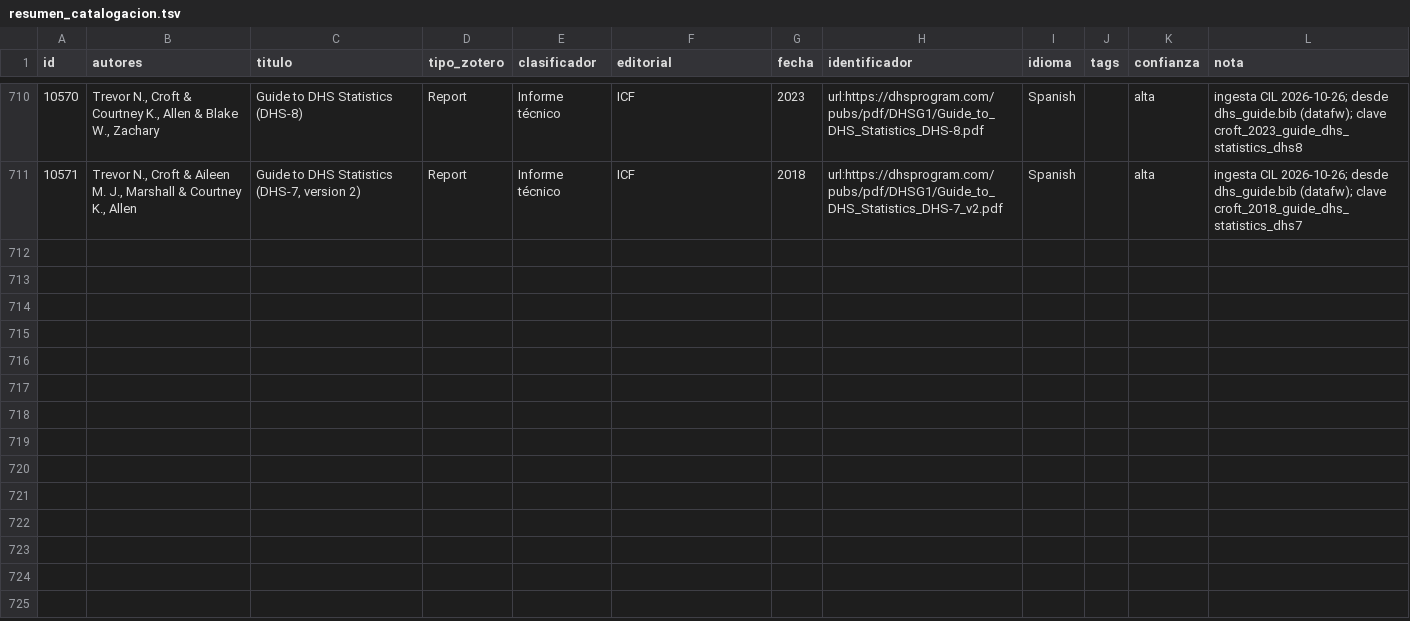
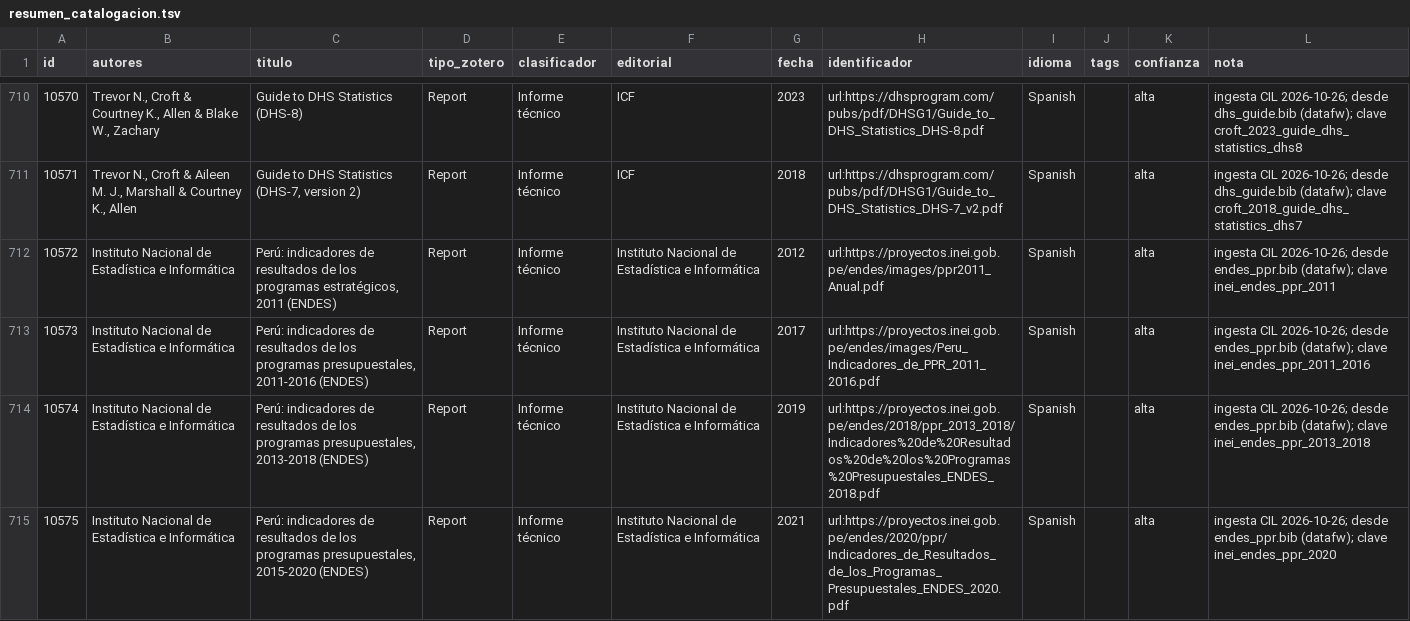
Before and after one commit to achalmed/scripts_for_calibre, a TSV file: catalogacion/resumen_catalogacion.tsv, drawn as a sheet; only a part is shown, gaps mark what is left out; the diff names each change by its address in the sheet, - before the commit and + after, or states it on an @@ line.

```diff
--- a/catalogacion/resumen_catalogacion.tsv
+++ b/catalogacion/resumen_catalogacion.tsv
+row 712: 10572 | Instituto Nacional de Estadística e Informática | Perú: indicadores de resultados de los programas estratégicos, 2011 (ENDES) | Report | Informe técnico | Instituto Nacional de Estadística e Informática | 2012 | url:https://proyectos.inei.gob.pe/endes/images/ppr2011_Anual.pdf | Spanish |  | alta | ingesta CIL 2026-10-26; desde endes_ppr.bib (datafw); clave inei_endes_ppr_2011
+row 713: 10573 | Instituto Nacional de Estadística e Informática | Perú: indicadores de resultados de los programas presupuestales, 2011-2016 (ENDES) | Report | Informe técnico | Instituto Nacional de Estadística e Informática | 2017 | url:https://proyectos.inei.gob.pe/endes/images/Peru_Indicadores_de_PPR_2011_2016.pdf | Spanish |  | alta | ingesta CIL 2026-10-26; desde endes_ppr.bib (datafw); clave inei_endes_ppr_2011_2016
+row 714: 10574 | Instituto Nacional de Estadística e Informática | Perú: indicadores de resultados de los programas presupuestales, 2013-2018 (ENDES) | Report | Informe técnico | Instituto Nacional de Estadística e Informática | 2019 | url:https://proyectos.inei.gob.pe/endes/2018/ppr_2013_2018/Indicadores%20de%20Resultados%20de%20los%20Programas%20Presupuestales_ENDES_2018.pdf | Spanish |  | alta | ingesta CIL 2026-10-26; desde endes_ppr.bib (datafw); clave inei_endes_ppr_2013_2018
+row 715: 10575 | Instituto Nacional de Estadística e Informática | Perú: indicadores de resultados de los programas presupuestales, 2015-2020 (ENDES) | Report | Informe técnico | Instituto Nacional de Estadística e Informática | 2021 | url:https://proyectos.inei.gob.pe/endes/2020/ppr/Indicadores_de_Resultados_de_los_Programas_Presupuestales_ENDES_2020.pdf | Spanish |  | alta | ingesta CIL 2026-10-26; desde endes_ppr.bib (datafw); clave inei_endes_ppr_2020
```
Also changed, not shown: fuentes_descargadas.tsv, ingesta/ingesta.tsv, 5 other files.
